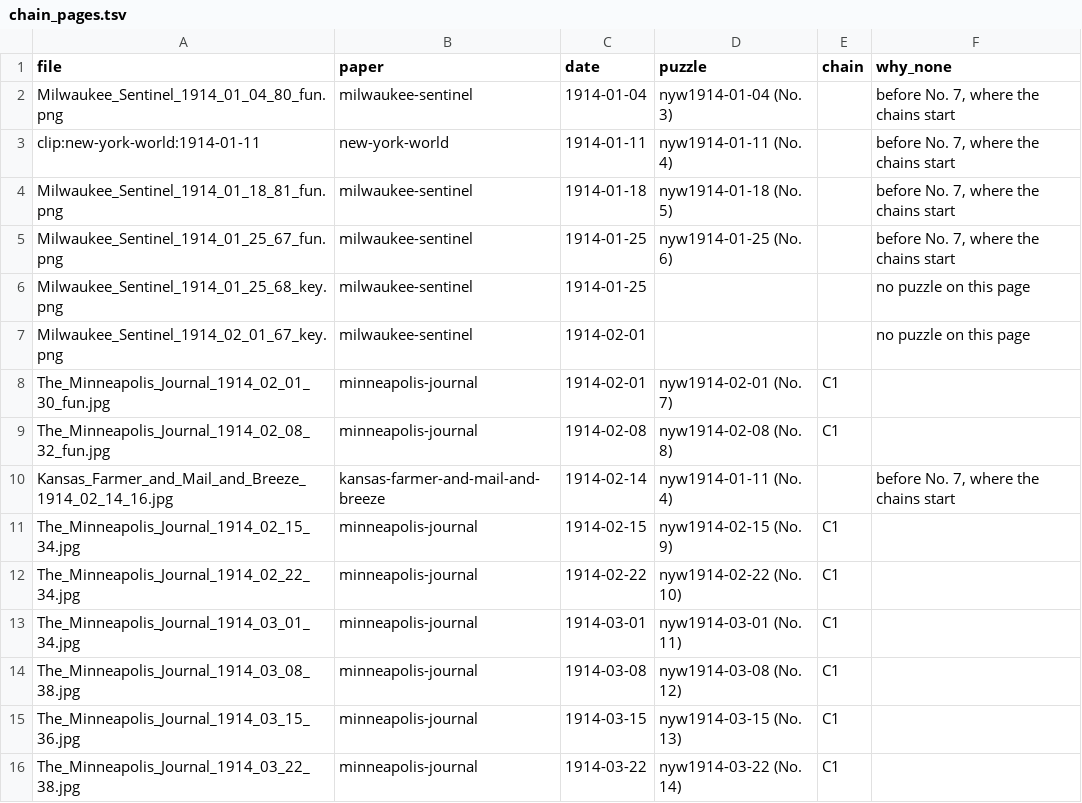
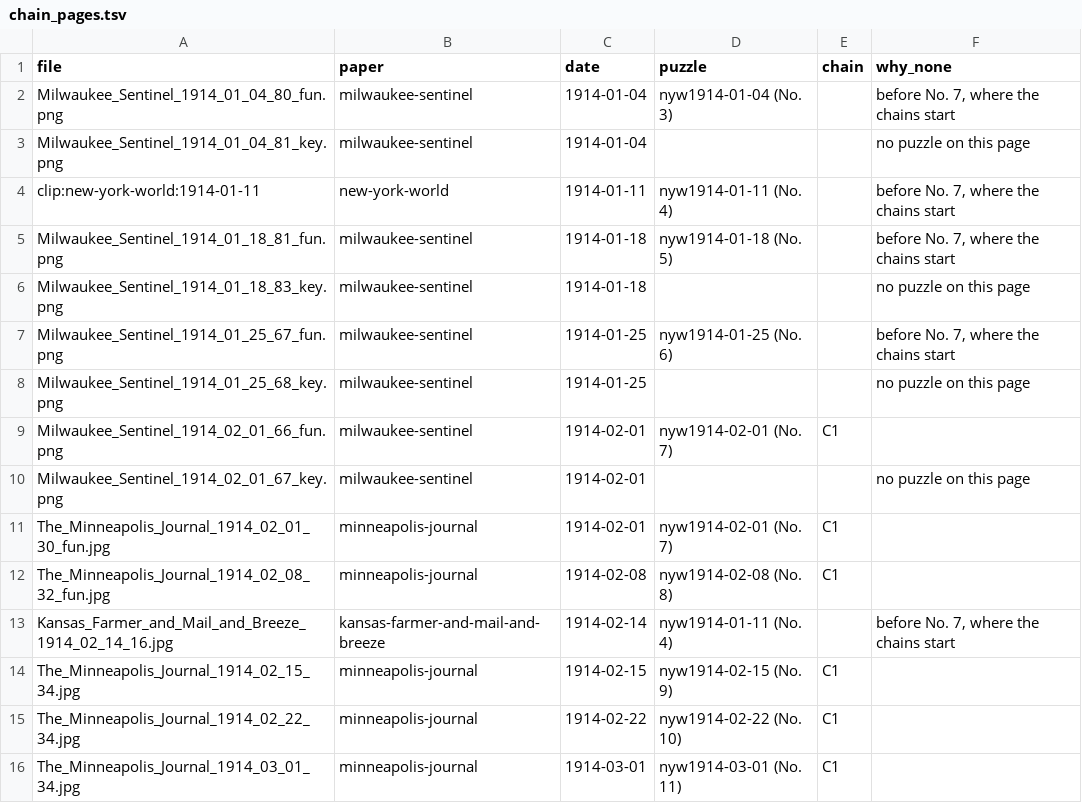
Before and after one commit to EveryPuzzleProject/newyorkworld, a TSV file: chain_pages.tsv, drawn as a sheet; only a part is shown; the shorter side is filled out with more unchanged rows; the diff names each change by its address in the sheet, - before the commit and + after, or states it on an @@ line.

```diff
--- a/chain_pages.tsv
+++ b/chain_pages.tsv
+row 3: Milwaukee_Sentinel_1914_01_04_81_key.png | milwaukee-sentinel | 1914-01-04 |  |  | no puzzle on this page
+row 6: Milwaukee_Sentinel_1914_01_18_83_key.png | milwaukee-sentinel | 1914-01-18 |  |  | no puzzle on this page
+row 9: Milwaukee_Sentinel_1914_02_01_66_fun.png | milwaukee-sentinel | 1914-02-01 | nyw1914-02-01 (No. 7) | C1
```
Also changed, not shown: printings.tsv, status.tsv, 1 other file.
